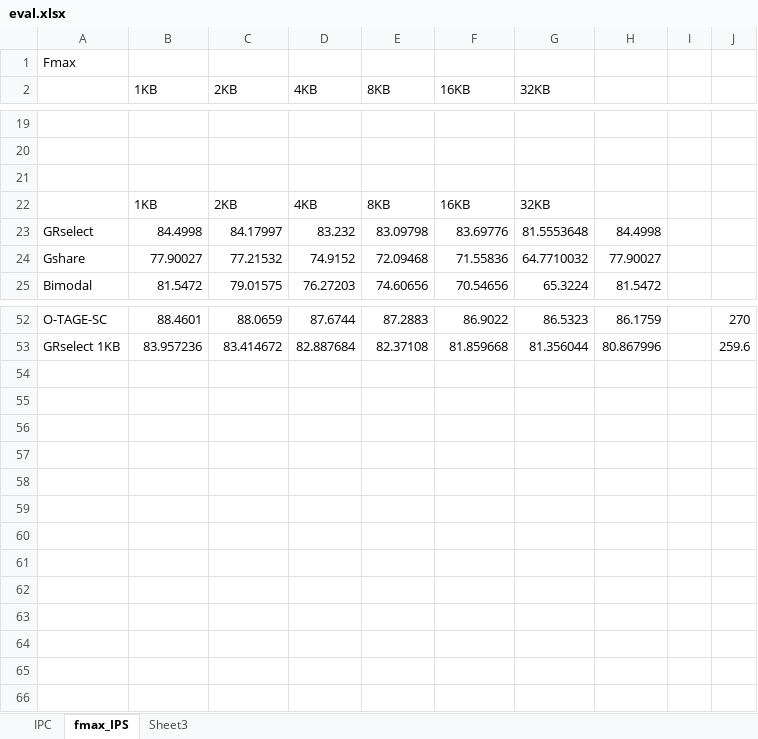
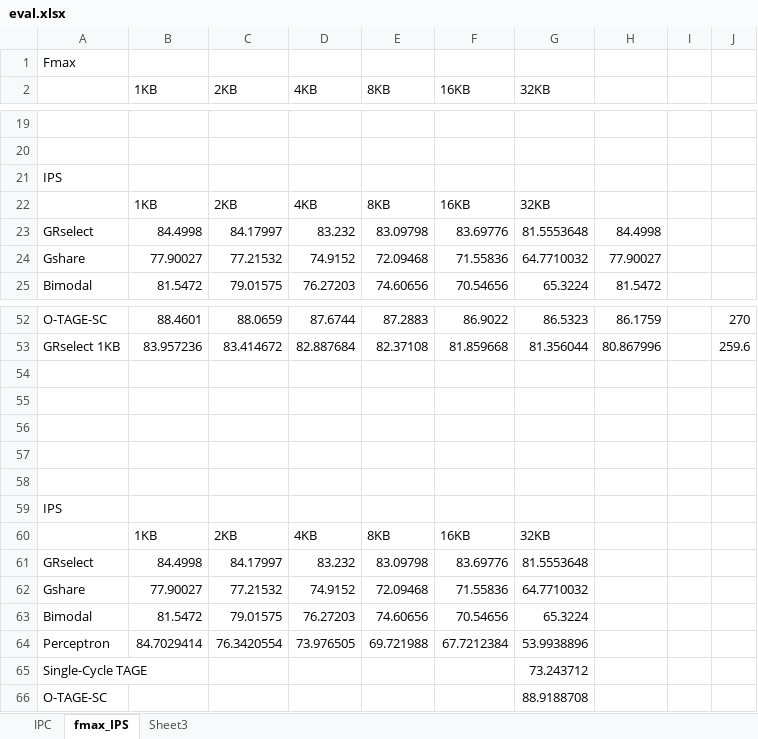
Before and after one commit to peterwudi/ReConfig14, an Excel workbook: Figures/eval.xlsx, sheet fmax_IPS, drawn as a sheet; only a part is shown, gaps mark what is left out; values as stored, in another font and other column widths than the file's, no borders; charts and pictures not drawn; the diff names each change by its address in the sheet, - before the commit and + after, or states it on an @@ line.

```diff
--- a/Figures/eval.xlsx (sheet fmax_IPS)
+++ b/Figures/eval.xlsx (sheet fmax_IPS)
-A21: (empty)
+A21: IPS
+row 54: (empty)
+row 55: (empty)
+row 56: (empty)
+row 57: (empty)
+row 58: (empty)
+row 59: IPS
+row 60:  | 1KB | 2KB | 4KB | 8KB | 16KB | 32KB
+row 61: GRselect | 84.4998 | 84.17997 | 83.232 | 83.09798 | 83.69776 | 81.5553648
+row 62: Gshare | 77.90027 | 77.21532 | 74.9152 | 72.09468 | 71.55836 | 64.7710032
+row 63: Bimodal | 81.5472 | 79.01575 | 76.27203 | 74.60656 | 70.54656 | 65.3224
+row 64: Perceptron | 84.7029414 | 76.3420554 | 73.976505 | 69.721988 | 67.7212384 | 53.9938896
+row 65: Single-Cycle TAGE |  |  |  |  |  | 73.243712
+row 66: O-TAGE-SC |  |  |  |  |  | 88.9188708
```
Also changed, not shown: sheet IPC, formulas that keep their value, charts or pictures, 4 other files.
